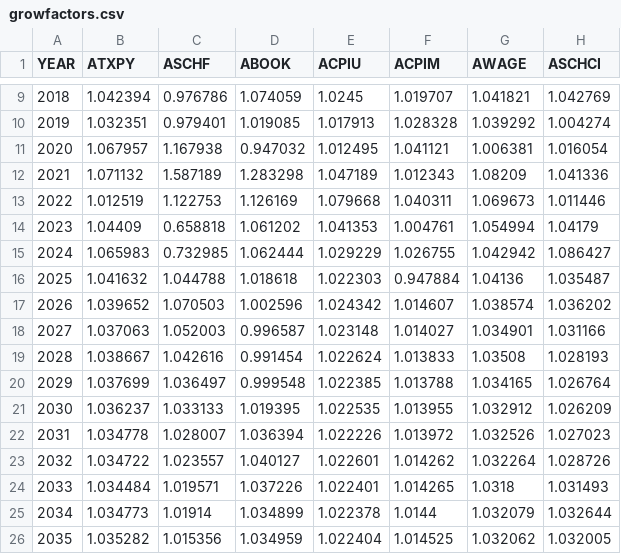
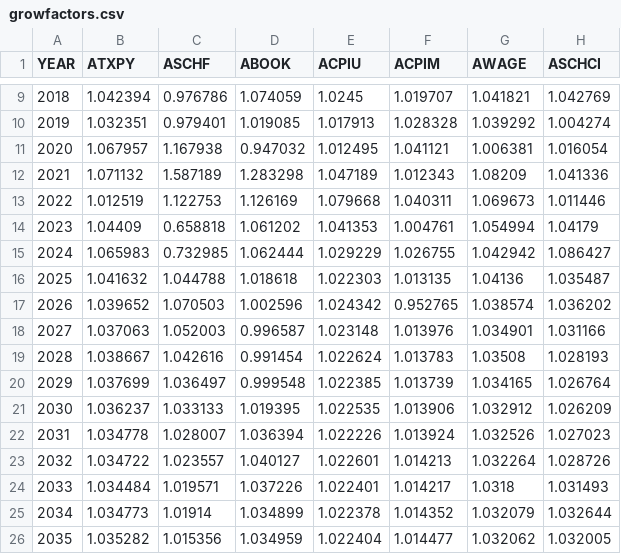
Before and after one commit to TaxFoundation/taxdata, a CSV file: puf_stage1/growfactors.csv, drawn as a sheet; only a part is shown, gaps mark what is left out; the diff names each change by its address in the sheet, - before the commit and + after, or states it on an @@ line.

```diff
--- a/puf_stage1/growfactors.csv
+++ b/puf_stage1/growfactors.csv
-F16 (ACPIM): 0.947884
+F16 (ACPIM): 1.013135
-F17 (ACPIM): 1.014607
+F17 (ACPIM): 0.952765
-F18 (ACPIM): 1.014027
+F18 (ACPIM): 1.013976
-F19 (ACPIM): 1.013833
+F19 (ACPIM): 1.013783
-F20 (ACPIM): 1.013788
+F20 (ACPIM): 1.013739
-F21 (ACPIM): 1.013955
+F21 (ACPIM): 1.013906
-F22 (ACPIM): 1.013972
+F22 (ACPIM): 1.013924
-F23 (ACPIM): 1.014262
+F23 (ACPIM): 1.014213
-F24 (ACPIM): 1.014265
+F24 (ACPIM): 1.014217
-F25 (ACPIM): 1.0144
+F25 (ACPIM): 1.014352
-F26 (ACPIM): 1.014525
+F26 (ACPIM): 1.014477
```
Also changed, not shown: puf_stage1/CBO_baseline.csv, puf_stage3/puf_ratios.csv, 2 other files.
